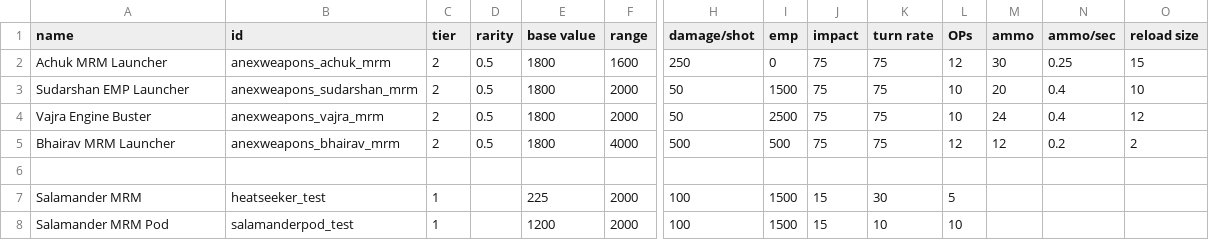
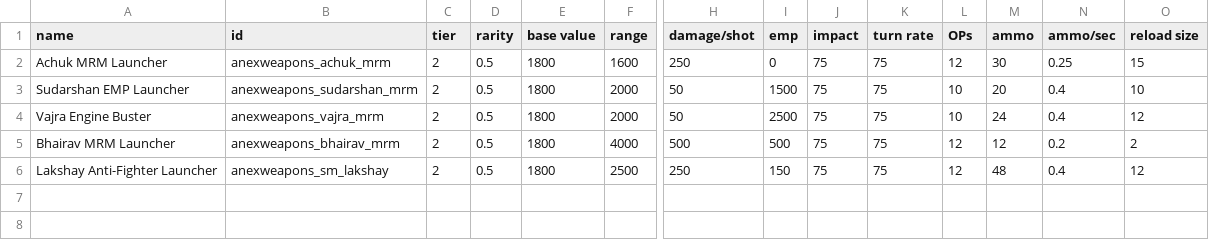
Before and after one commit to Anexgohan/AnexWeapons, a CSV file: data/weapons/weapon_data.csv, drawn as a sheet; only a part is shown, gaps mark what is left out; removed rows and columns are numbered as before the commit, all else as after; rows hold the shown columns only; the diff names each change by its address in the sheet, - before the commit and + after, or states it on an @@ line.

```diff
--- a/data/weapons/weapon_data.csv
+++ b/data/weapons/weapon_data.csv
-row 6: (empty)
+row 6: Lakshay Anti-Fighter Launcher | anexweapons_sm_lakshay | 2 | 0.5 | 1800 | 2500 | 250 | 150 | 75 | 75 | 12 | 48 | 0.4 | 12
-row 7: Salamander MRM | heatseeker_test | 1 |  | 225 | 2000 | 100 | 1500 | 15 | 30 | 5
-row 8: Salamander MRM Pod | salamanderpod_test | 1 |  | 1200 | 2000 | 100 | 1500 | 15 | 10 | 10
```
Also changed, not shown: data/strings/descriptions.csv, 20 other files.
